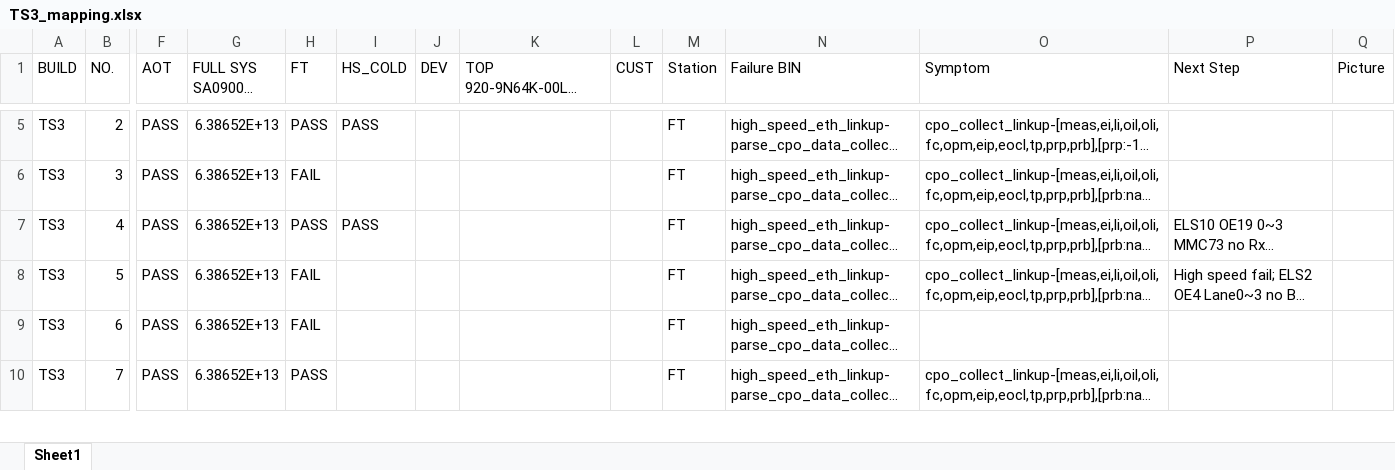
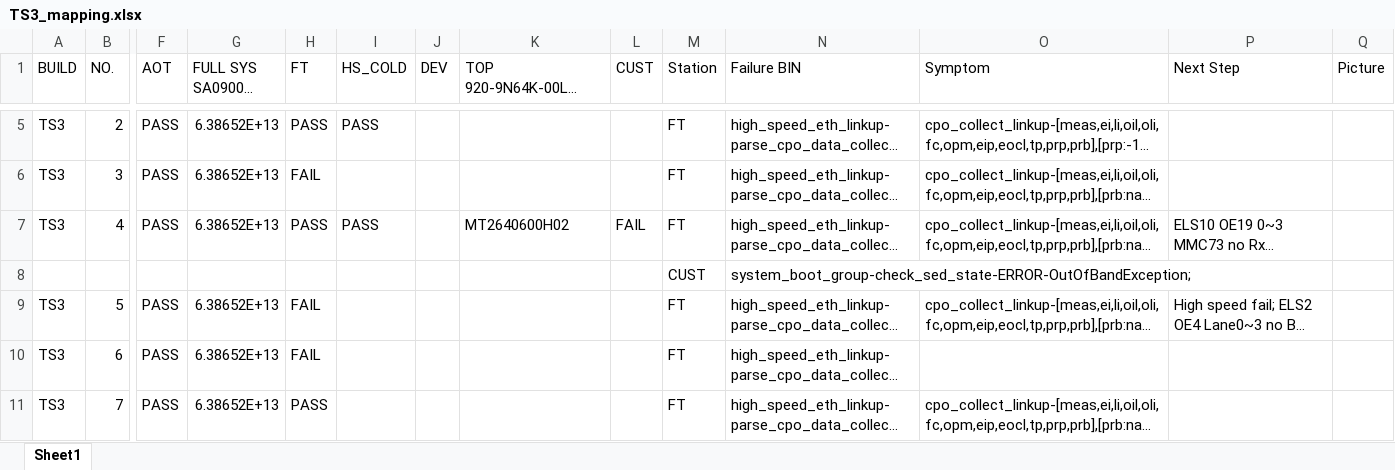
Before and after one commit to Kim-SWRD/Chameleon_test, an Excel workbook: TS3_mapping.xlsx, sheet Sheet1, drawn as a sheet; only a part is shown, gaps mark what is left out; long unchanged cells end in …; values as stored, in another font and other column widths than the file's, no borders; rows hold the shown columns only; the diff covers the shown part only; the diff names each change by its address in the sheet, - before the commit and + after, or states it on an @@ line.

Commit message:
Update TS3_mapping.xlsx via Streamlit

```diff
--- a/TS3_mapping.xlsx (sheet Sheet1)
+++ b/TS3_mapping.xlsx (sheet Sheet1)
-K7 (TOP 920-9N64K-00LI-TS3 SN): (empty)
+K7 (TOP 920-9N64K-00LI-TS3 SN): MT2640600H02
-L7 (CUST): (empty)
+L7 (CUST): FAIL
+row 8:  |  |  |  |  |  |  |  |  | CUST | system_boot_group-check_sed_state-ERROR-OutOfBandException;
```
Also changed, not shown: 1 added row and 6 edited cells elsewhere in this sheet.
